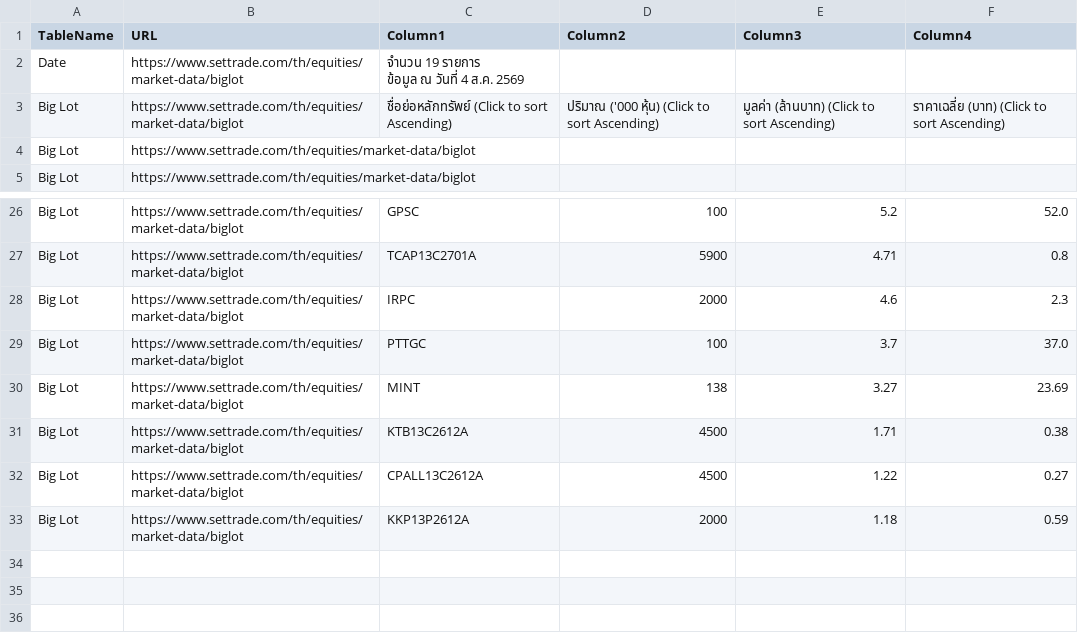
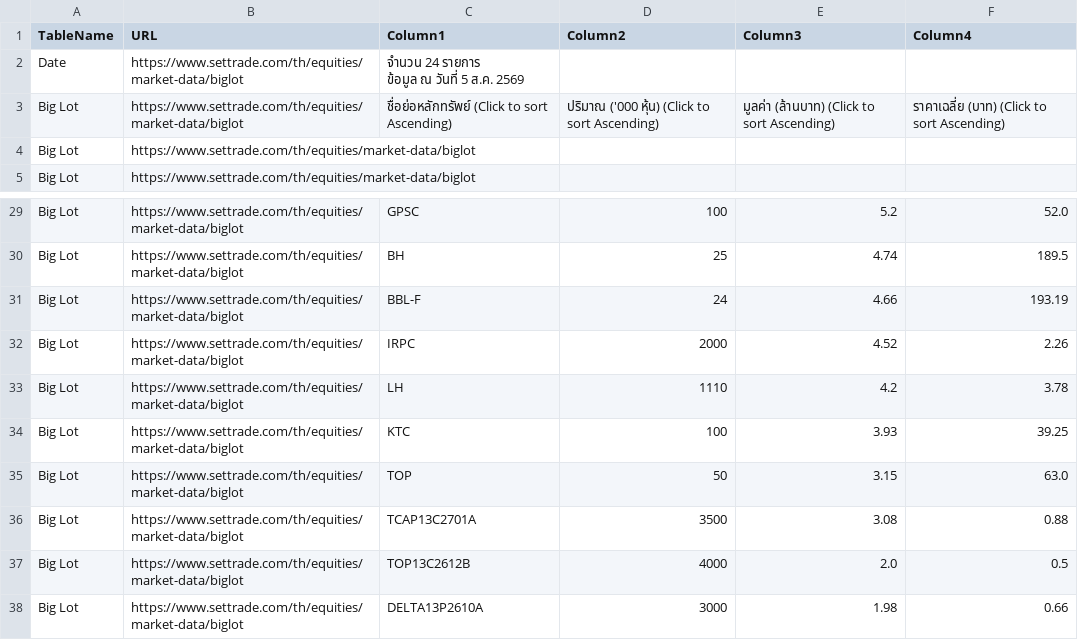
Before and after one commit to ake9522/biglot, a CSV file: data_biglot/biglot_market_data.csv, drawn as a sheet; only a part is shown, gaps mark what is left out; addresses are those after the commit; ↵ is a line break in a cell; the diff covers the shown part only; the diff names each change by its address in the sheet, - before the commit and + after, or states it on an @@ line.

```diff
--- a/data_biglot/biglot_market_data.csv
+++ b/data_biglot/biglot_market_data.csv
-C2 (Column1): จำนวน 19 รายการ ↵ ข้อมูล ณ วันที่ 4 ส.ค. 2569
+C2 (Column1): จำนวน 24 รายการ ↵ ข้อมูล ณ วันที่ 5 ส.ค. 2569
-C30 (Column1): TCAP13C2701A
+C30 (Column1): BH
-D30 (Column2): 5900
+D30 (Column2): 25
-E30 (Column3): 4.71
+E30 (Column3): 4.74
-F30 (Column4): 0.8
+F30 (Column4): 189.5
+row 31: Big Lot | https://www.settrade.com/th/equities/market-data/biglot | BBL-F | 24 | 4.66 | 193.19
-E32 (Column3): 4.6
+E32 (Column3): 4.52
-F32 (Column4): 2.3
+F32 (Column4): 2.26
+row 33: Big Lot | https://www.settrade.com/th/equities/market-data/biglot | LH | 1110 | 4.2 | 3.78
-C34 (Column1): PTTGC
+C34 (Column1): KTC
-E34 (Column3): 3.7
+E34 (Column3): 3.93
-F34 (Column4): 37.0
+F34 (Column4): 39.25
-C35 (Column1): MINT
+C35 (Column1): TOP
-D35 (Column2): 138
+D35 (Column2): 50
-E35 (Column3): 3.27
+E35 (Column3): 3.15
-F35 (Column4): 23.69
+F35 (Column4): 63.0
-C36 (Column1): KTB13C2612A
+C36 (Column1): TCAP13C2701A
-D36 (Column2): 4500
+D36 (Column2): 3500
-E36 (Column3): 1.71
+E36 (Column3): 3.08
-F36 (Column4): 0.38
+F36 (Column4): 0.88
-C37 (Column1): CPALL13C2612A
+C37 (Column1): TOP13C2612B
-D37 (Column2): 4500
+D37 (Column2): 4000
-E37 (Column3): 1.22
+E37 (Column3): 2.0
-F37 (Column4): 0.27
+F37 (Column4): 0.5
-C38 (Column1): KKP13P2612A
+C38 (Column1): DELTA13P2610A
-D38 (Column2): 2000
+D38 (Column2): 3000
-E38 (Column3): 1.18
+E38 (Column3): 1.98
-F38 (Column4): 0.59
+F38 (Column4): 0.66
```
Also changed, not shown: 7 added rows, 4 removed rows and 23 edited cells elsewhere in this file.
